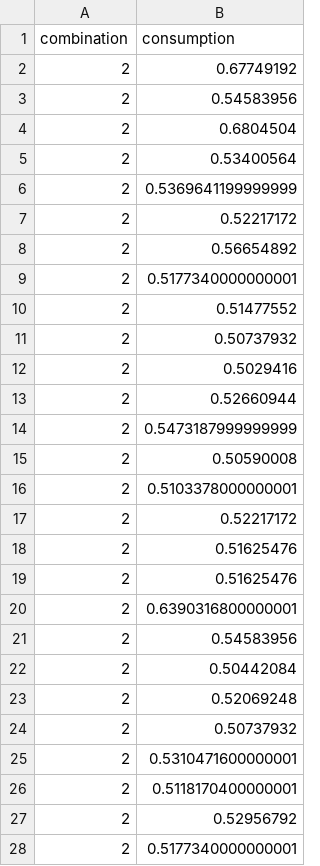
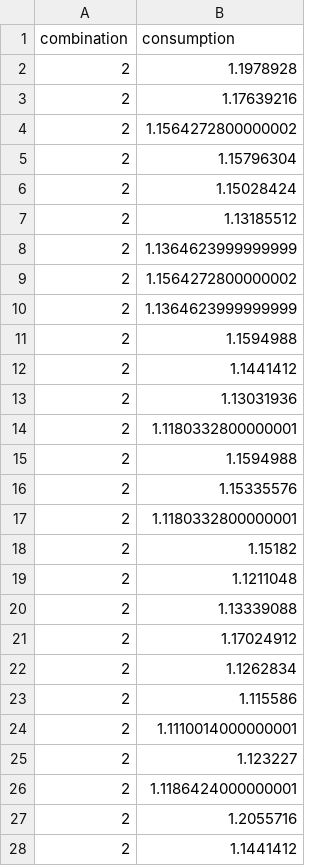
Before and after one commit to blindproj/execution-analysis, a CSV file: analysis/By Combination/avgDistance.csv, drawn as a sheet; only a part is shown; the diff covers the shown part only.

```diff
--- a/analysis/By Combination/avgDistance.csv
+++ b/analysis/By Combination/avgDistance.csv
@@ -1,28 +1,28 @@
 combination,consumption
-2,0.67749192
-2,0.54583956
-2,0.6804504
-2,0.53400564
-2,0.5369641199999999
-2,0.52217172
-2,0.56654892
-2,0.5177340000000001
-2,0.51477552
-2,0.50737932
-2,0.5029416
-2,0.52660944
-2,0.5473187999999999
-2,0.50590008
-2,0.5103378000000001
-2,0.52217172
-2,0.51625476
-2,0.51625476
-2,0.6390316800000001
-2,0.54583956
-2,0.50442084
-2,0.52069248
-2,0.50737932
-2,0.5310471600000001
-2,0.5118170400000001
-2,0.52956792
-2,0.5177340000000001
+2,1.1978928
+2,1.17639216
+2,1.1564272800000002
+2,1.15796304
+2,1.15028424
+2,1.13185512
+2,1.1364623999999999
+2,1.1564272800000002
+2,1.1364623999999999
+2,1.1594988
+2,1.1441412
+2,1.13031936
+2,1.1180332800000001
+2,1.1594988
+2,1.15335576
+2,1.1180332800000001
+2,1.15182
+2,1.1211048
+2,1.13339088
+2,1.17024912
+2,1.1262834
+2,1.115586
+2,1.1110014000000001
+2,1.123227
+2,1.1186424000000001
+2,1.2055716
+2,1.1441412
```
Also changed, not shown: 93 edited cells elsewhere in this file, analysis/By Combination/relativeMaxDistance.csv, analysis/By Combination/stable.csv, 45 other files.
